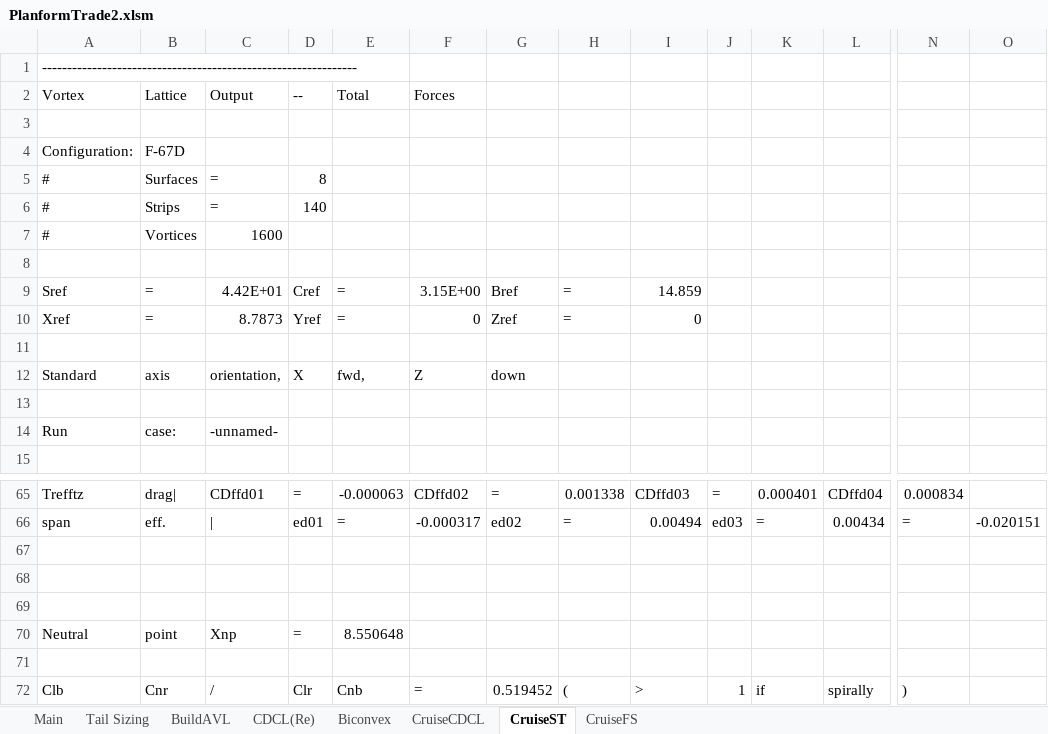
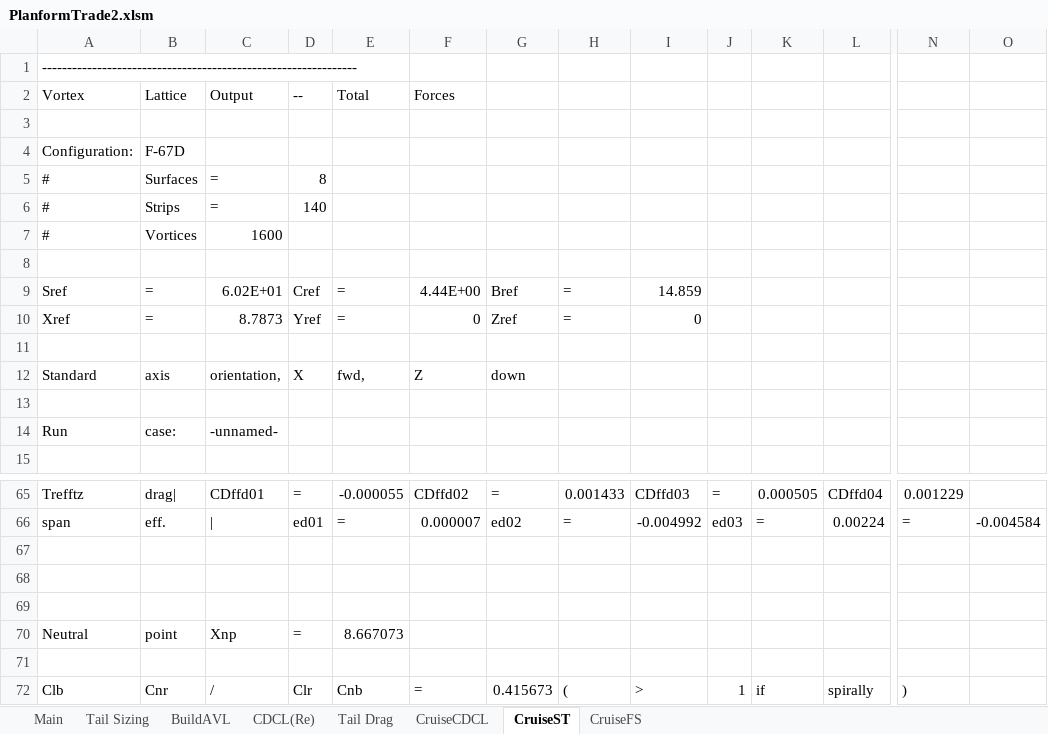
Before and after one commit to WiiHaveFun/NoThaiGrubbin-Repo, an Excel workbook: Aero/PlanformTrade2/PlanformTrade2.xlsm, sheet CruiseST, drawn as a sheet; only a part is shown, gaps mark what is left out; values as stored, in another font and other column widths than the file's, no borders; the diff covers the shown part only; the diff names each change by its address in the sheet, - before the commit and + after, or states it on an @@ line.

```diff
--- a/Aero/PlanformTrade2/PlanformTrade2.xlsm (sheet CruiseST)
+++ b/Aero/PlanformTrade2/PlanformTrade2.xlsm (sheet CruiseST)
-sheet tab: Biconvex
+sheet tab: Tail Drag
-C9 (Output): 4.42E+01
+C9 (Output): 6.02E+01
-F9 (Forces): 3.15E+00
+F9 (Forces): 4.44E+00
-E65 (Total): -0.000063
+E65 (Total): -0.000055
-H65: 0.001338
+H65: 0.001433
-K65: 0.000401
+K65: 0.000505
-N65: 0.000834
+N65: 0.001229
-F66 (Forces): -0.000317
+F66 (Forces): 0.000007
-I66: 0.00494
+I66: -0.004992
-L66: 0.00434
+L66: 0.00224
-O66: -0.020151
+O66: -0.004584
-E70 (Total): 8.550648
+E70 (Total): 8.667073
-G72: 0.519452
+G72: 0.415673
```
Also changed, not shown: 41 edited cells elsewhere in this sheet, sheet CruiseFS, sheet Tail Sizing, sheet CruiseCDCL, sheet Tail Drag, sheet Main, sheet BuildAVL, charts or pictures, 3 other files.
